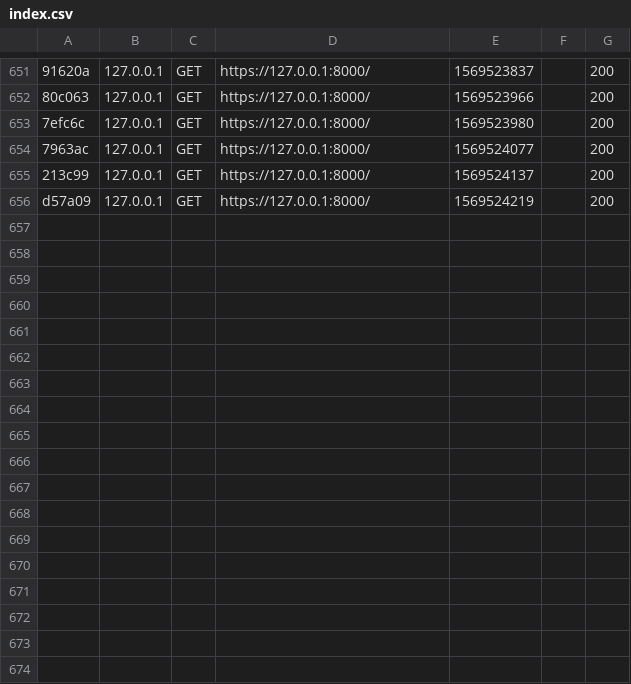
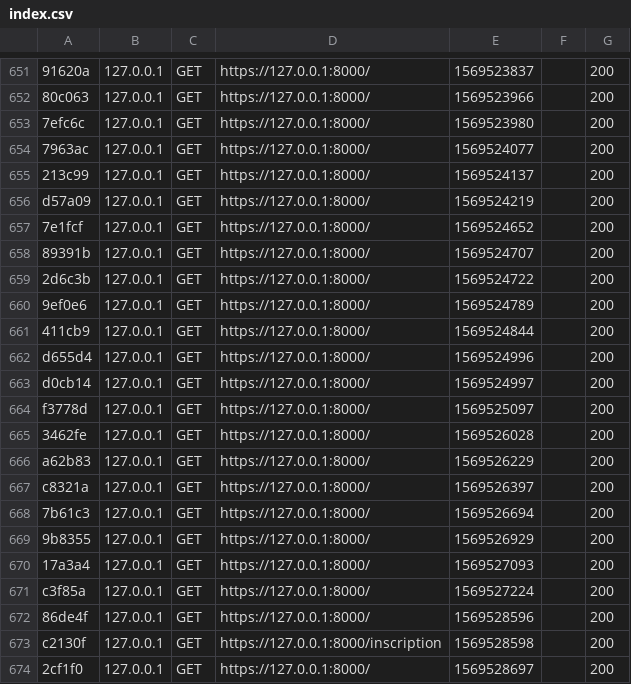
Before and after one commit to AGSBurei/OWL-Eyewear, a CSV file: var/cache/dev/profiler/index.csv, drawn as a sheet; only a part is shown, gaps mark what is left out; the diff names each change by its address in the sheet, - before the commit and + after, or states it on an @@ line.

```diff
--- a/var/cache/dev/profiler/index.csv
+++ b/var/cache/dev/profiler/index.csv
+row 657: 7e1fcf | 127.0.0.1 | GET | https://127.0.0.1:8000/ | 1569524652 |  | 200
+row 658: 89391b | 127.0.0.1 | GET | https://127.0.0.1:8000/ | 1569524707 |  | 200
+row 659: 2d6c3b | 127.0.0.1 | GET | https://127.0.0.1:8000/ | 1569524722 |  | 200
+row 660: 9ef0e6 | 127.0.0.1 | GET | https://127.0.0.1:8000/ | 1569524789 |  | 200
+row 661: 411cb9 | 127.0.0.1 | GET | https://127.0.0.1:8000/ | 1569524844 |  | 200
+row 662: d655d4 | 127.0.0.1 | GET | https://127.0.0.1:8000/ | 1569524996 |  | 200
+row 663: d0cb14 | 127.0.0.1 | GET | https://127.0.0.1:8000/ | 1569524997 |  | 200
+row 664: f3778d | 127.0.0.1 | GET | https://127.0.0.1:8000/ | 1569525097 |  | 200
+row 665: 3462fe | 127.0.0.1 | GET | https://127.0.0.1:8000/ | 1569526028 |  | 200
+row 666: a62b83 | 127.0.0.1 | GET | https://127.0.0.1:8000/ | 1569526229 |  | 200
+row 667: c8321a | 127.0.0.1 | GET | https://127.0.0.1:8000/ | 1569526397 |  | 200
+row 668: 7b61c3 | 127.0.0.1 | GET | https://127.0.0.1:8000/ | 1569526694 |  | 200
+row 669: 9b8355 | 127.0.0.1 | GET | https://127.0.0.1:8000/ | 1569526929 |  | 200
+row 670: 17a3a4 | 127.0.0.1 | GET | https://127.0.0.1:8000/ | 1569527093 |  | 200
+row 671: c3f85a | 127.0.0.1 | GET | https://127.0.0.1:8000/ | 1569527224 |  | 200
+row 672: 86de4f | 127.0.0.1 | GET | https://127.0.0.1:8000/ | 1569528596 |  | 200
+row 673: c2130f | 127.0.0.1 | GET | https://127.0.0.1:8000/inscription | 1569528598 |  | 200
+row 674: 2cf1f0 | 127.0.0.1 | GET | https://127.0.0.1:8000/ | 1569528697 |  | 200
```
Also changed, not shown: 13 other files.
